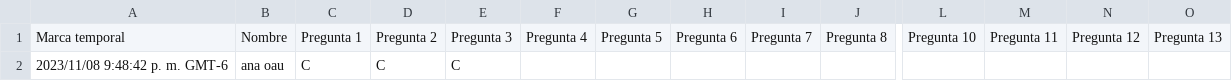
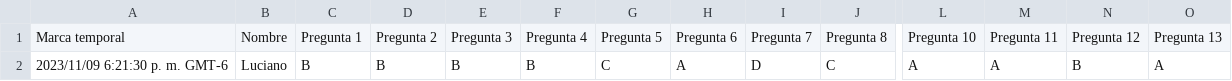
Before and after one commit to giovannilopez9808/Asesorias, a CSV file: PAA/Script/Prueba.csv, drawn as a sheet; only a part is shown, gaps mark what is left out; removed rows and columns are numbered as before the commit, all else as after; rows hold the shown columns only; the diff names each change by its address in the sheet, - before the commit and + after, or states it on an @@ line.

```diff
--- a/PAA/Script/Prueba.csv
+++ b/PAA/Script/Prueba.csv
-row 2: 2023/11/08 9:48:42 p. m. GMT-6 | ana oau | C | C | C
+row 2: 2023/11/09 6:21:30 p. m. GMT-6 | Luciano | B | B | B | B | C | A | D | C | A | A | B | A
```
Also changed, not shown: 3 other files.
